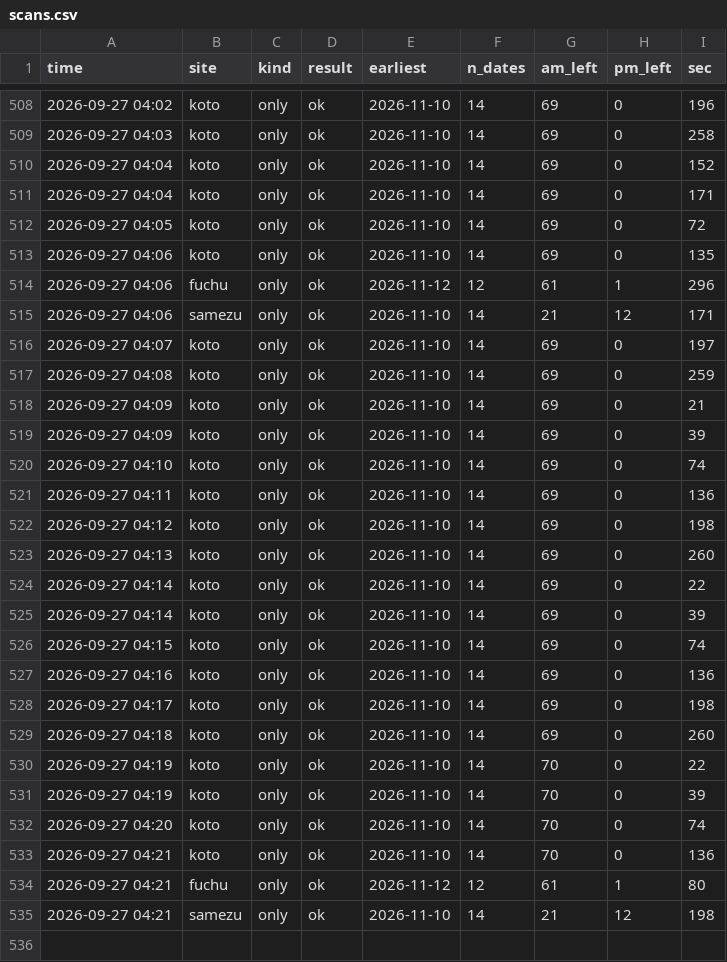
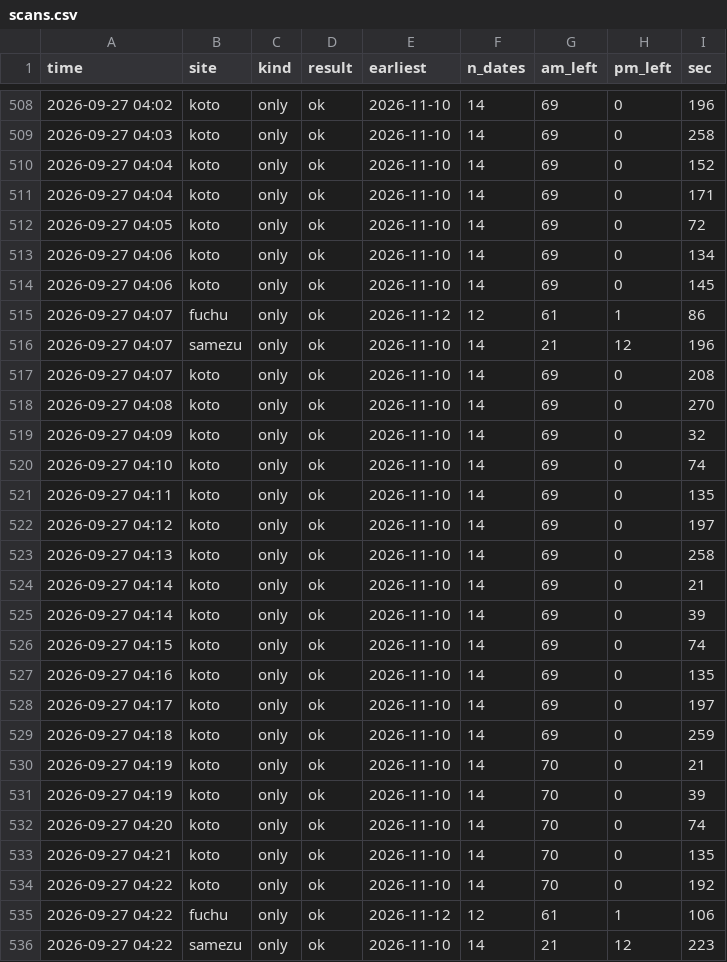
Before and after one commit to Juno264/menkyo-watch, a CSV file: data/scans.csv, drawn as a sheet; only a part is shown, gaps mark what is left out.

Commit message:
data 09/27 04:22

```diff
--- a/data/scans.csv
+++ b/data/scans.csv
@@ -512,24 +512,25 @@ time,site,kind,result,earliest,n_dates,am_left,pm_left,sec
 2026-09-27 04:05,koto,only,ok,2026-11-10,14,69,0,72
-2026-09-27 04:06,koto,only,ok,2026-11-10,14,69,0,135
-2026-09-27 04:06,fuchu,only,ok,2026-11-12,12,61,1,296
-2026-09-27 04:06,samezu,only,ok,2026-11-10,14,21,12,171
-2026-09-27 04:07,koto,only,ok,2026-11-10,14,69,0,197
-2026-09-27 04:08,koto,only,ok,2026-11-10,14,69,0,259
-2026-09-27 04:09,koto,only,ok,2026-11-10,14,69,0,21
-2026-09-27 04:09,koto,only,ok,2026-11-10,14,69,0,39
+2026-09-27 04:06,koto,only,ok,2026-11-10,14,69,0,134
+2026-09-27 04:06,koto,only,ok,2026-11-10,14,69,0,145
+2026-09-27 04:07,fuchu,only,ok,2026-11-12,12,61,1,86
+2026-09-27 04:07,samezu,only,ok,2026-11-10,14,21,12,196
+2026-09-27 04:07,koto,only,ok,2026-11-10,14,69,0,208
+2026-09-27 04:08,koto,only,ok,2026-11-10,14,69,0,270
+2026-09-27 04:09,koto,only,ok,2026-11-10,14,69,0,32
 2026-09-27 04:10,koto,only,ok,2026-11-10,14,69,0,74
-2026-09-27 04:11,koto,only,ok,2026-11-10,14,69,0,136
-2026-09-27 04:12,koto,only,ok,2026-11-10,14,69,0,198
-2026-09-27 04:13,koto,only,ok,2026-11-10,14,69,0,260
-2026-09-27 04:14,koto,only,ok,2026-11-10,14,69,0,22
+2026-09-27 04:11,koto,only,ok,2026-11-10,14,69,0,135
+2026-09-27 04:12,koto,only,ok,2026-11-10,14,69,0,197
+2026-09-27 04:13,koto,only,ok,2026-11-10,14,69,0,258
+2026-09-27 04:14,koto,only,ok,2026-11-10,14,69,0,21
 2026-09-27 04:14,koto,only,ok,2026-11-10,14,69,0,39
 2026-09-27 04:15,koto,only,ok,2026-11-10,14,69,0,74
-2026-09-27 04:16,koto,only,ok,2026-11-10,14,69,0,136
-2026-09-27 04:17,koto,only,ok,2026-11-10,14,69,0,198
-2026-09-27 04:18,koto,only,ok,2026-11-10,14,69,0,260
-2026-09-27 04:19,koto,only,ok,2026-11-10,14,70,0,22
+2026-09-27 04:16,koto,only,ok,2026-11-10,14,69,0,135
+2026-09-27 04:17,koto,only,ok,2026-11-10,14,69,0,197
+2026-09-27 04:18,koto,only,ok,2026-11-10,14,69,0,259
+2026-09-27 04:19,koto,only,ok,2026-11-10,14,70,0,21
 2026-09-27 04:19,koto,only,ok,2026-11-10,14,70,0,39
 2026-09-27 04:20,koto,only,ok,2026-11-10,14,70,0,74
-2026-09-27 04:21,koto,only,ok,2026-11-10,14,70,0,136
-2026-09-27 04:21,fuchu,only,ok,2026-11-12,12,61,1,80
-2026-09-27 04:21,samezu,only,ok,2026-11-10,14,21,12,198
+2026-09-27 04:21,koto,only,ok,2026-11-10,14,70,0,135
+2026-09-27 04:22,koto,only,ok,2026-11-10,14,70,0,192
+2026-09-27 04:22,fuchu,only,ok,2026-11-12,12,61,1,106
+2026-09-27 04:22,samezu,only,ok,2026-11-10,14,21,12,223
```
Also changed, not shown: data/cache.csv, data/live.csv, 1 other file.
